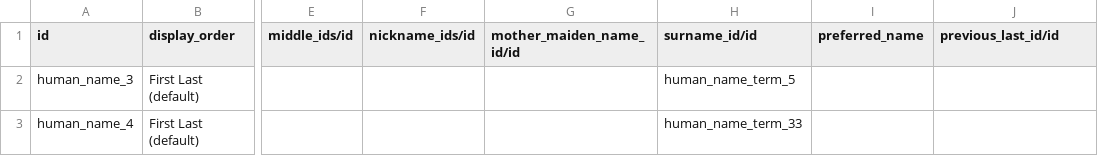
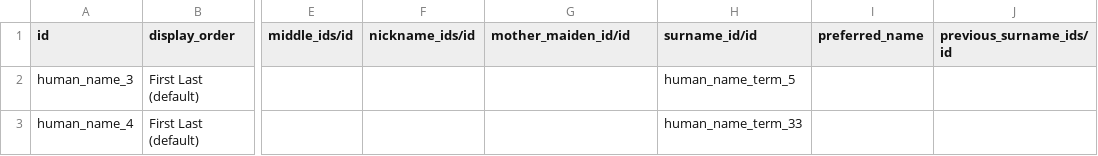
Before and after one commit to LasLabs/odoo-fhir, a CSV file: addons/hc_base/demo/hc.human.name.csv, drawn as a sheet; only a part is shown, gaps mark what is left out; the diff names each change by its address in the sheet, - before the commit and + after, or states it on an @@ line.

```diff
--- a/addons/hc_base/demo/hc.human.name.csv
+++ b/addons/hc_base/demo/hc.human.name.csv
-G1: mother_maiden_name_id/id
+G1: mother_maiden_id/id
-J1: previous_last_id/id
+J1: previous_surname_ids/id
```
Also changed, not shown: addons/hc_base/security/ir.model.access.csv, addons/hc_sequence/security/ir.model.access.csv, 6 other files.
